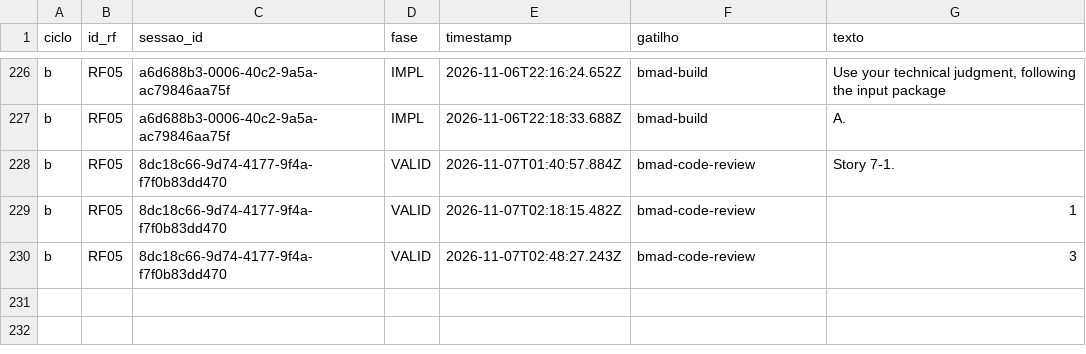
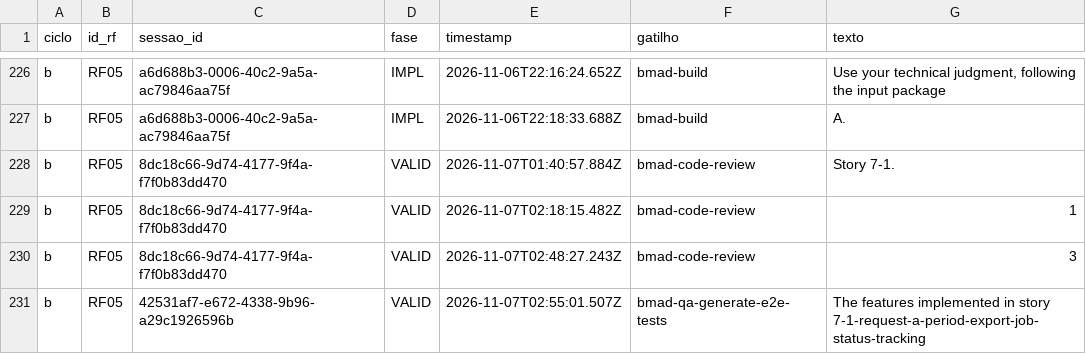
Before and after one commit to WagnerofDuarte/cerne-avaliacao, a CSV file: dados/cicloB/revisoes_processo.csv, drawn as a sheet; only a part is shown, gaps mark what is left out; the diff names each change by its address in the sheet, - before the commit and + after, or states it on an @@ line.

```diff
--- a/dados/cicloB/revisoes_processo.csv
+++ b/dados/cicloB/revisoes_processo.csv
+row 231: b | RF05 | 42531af7-e672-4338-9b96-a29c1926596b | VALID | 2026-11-07T02:55:01.507Z | bmad-qa-generate-e2e-tests | The features implemented in story 7-1-request-a-period-export-job-status-tracking
```
Also changed, not shown: dados/cicloB/segmentos.csv, dados/cicloB/sessoes.csv, 1 other file.
